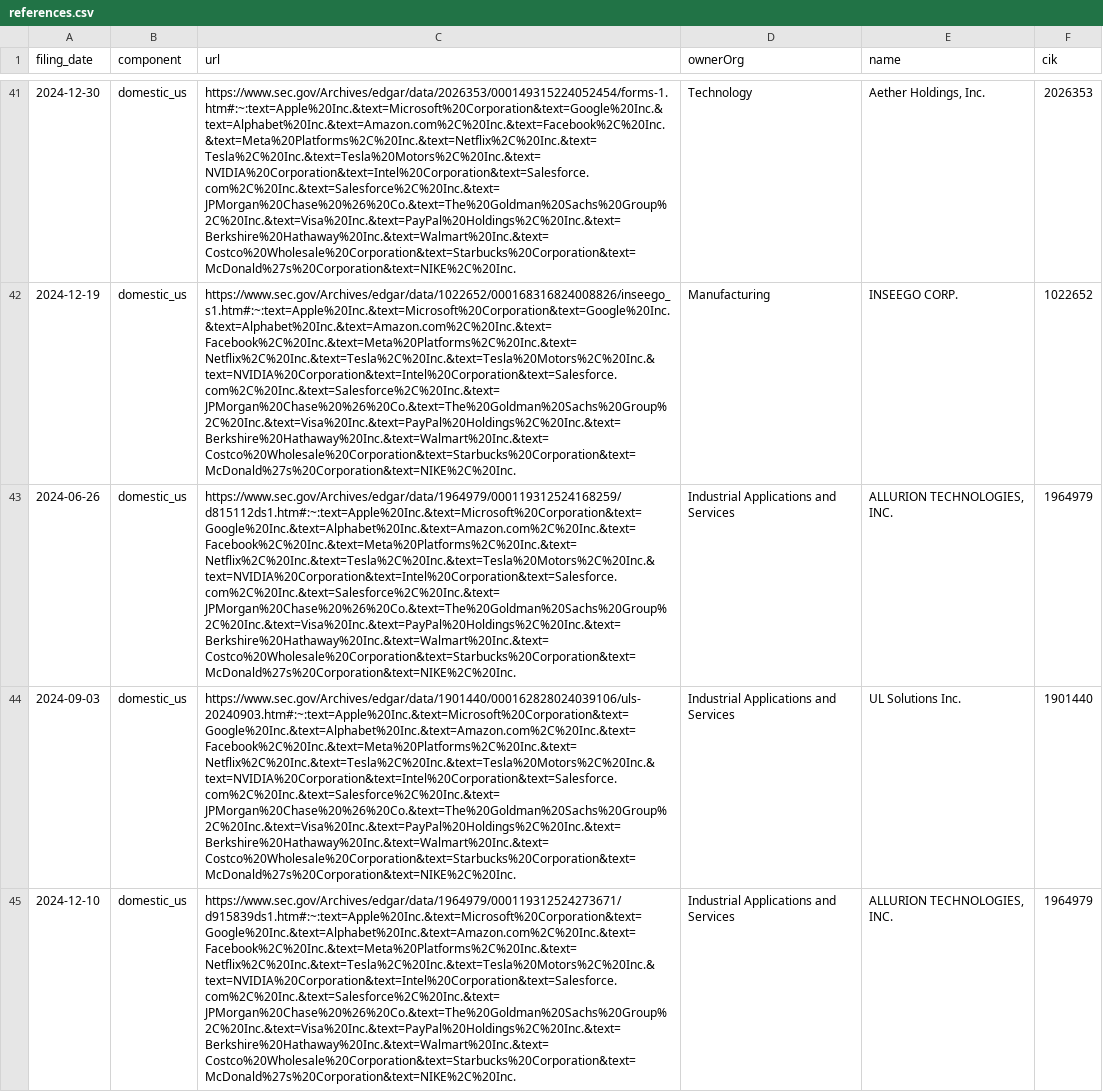
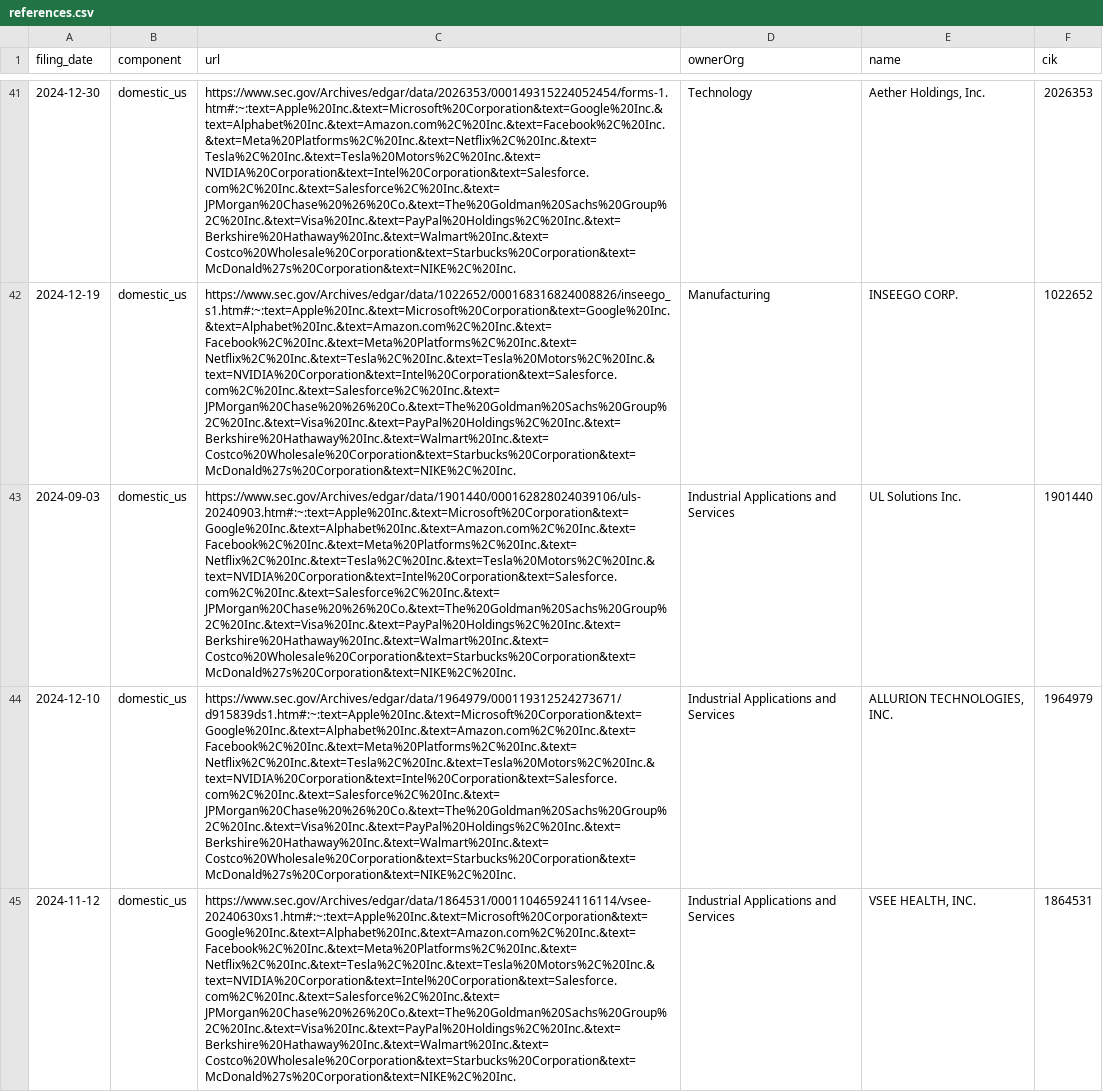
Before and after one commit to jlokos/datamule-indicators, a CSV file: indicators/format1/Corporate Finance/ipo/references.csv, drawn as a sheet; only a part is shown, gaps mark what is left out; the shorter side is filled out with more unchanged rows; the diff names each change by its address in the sheet, - before the commit and + after, or states it on an @@ line.

```diff
--- a/indicators/format1/Corporate Finance/ipo/references.csv
+++ b/indicators/format1/Corporate Finance/ipo/references.csv
-row 43: 2024-06-26 | domestic_us | https://www.sec.gov/Archives/edgar/data/1964979/000119312524168259/d815112ds1.htm#:~:text=Apple%20Inc.&text=Microsoft%20Corporation&text=Google%20Inc.&text=Alphabet%20Inc.&text=Amazon.com%2C%20Inc.&text=Facebook%2C%20Inc.&text=Meta%20Platforms%2C%20Inc.&text=Netflix%2C%20Inc.&text=Tesla%2C%20Inc.&text=Tesla%20Motors%2C%20Inc.&text=NVIDIA%20Corporation&text=Intel%20Corporation&text=Salesforce.com%2C%20Inc.&text=Salesforce%2C%20Inc.&text=JPMorgan%20Chase%20%26%20Co.&text=The%20Goldman%20Sachs%20Group%2C%20Inc.&text=Visa%20Inc.&text=PayPal%20Holdings%2C%20Inc.&text=Berkshire%20Hathaway%20Inc.&text=Walmart%20Inc.&text=Costco%20Wholesale%20Corporation&text=Starbucks%20Corporation&text=McDonald%27s%20Corporation&text=NIKE%2C%20Inc. | Industrial Applications and Services | ALLURION TECHNOLOGIES, INC. | 1964979
```
Also changed, not shown: indicators/format1/Consumer Sentiment/consumer-confidence/references.csv, indicators/format1/Health/health-research/references.csv, 41 other files.
